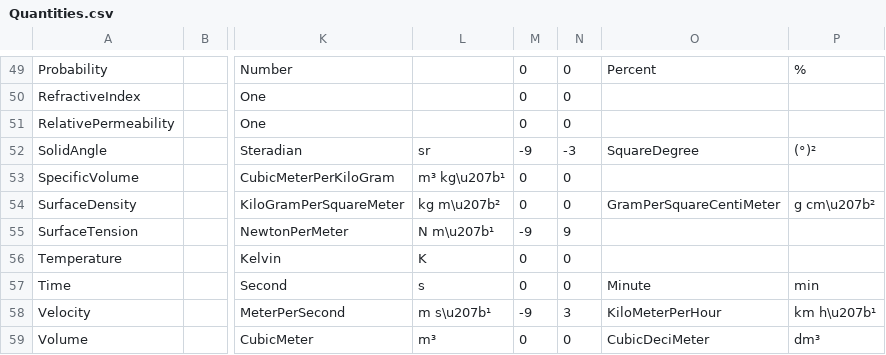
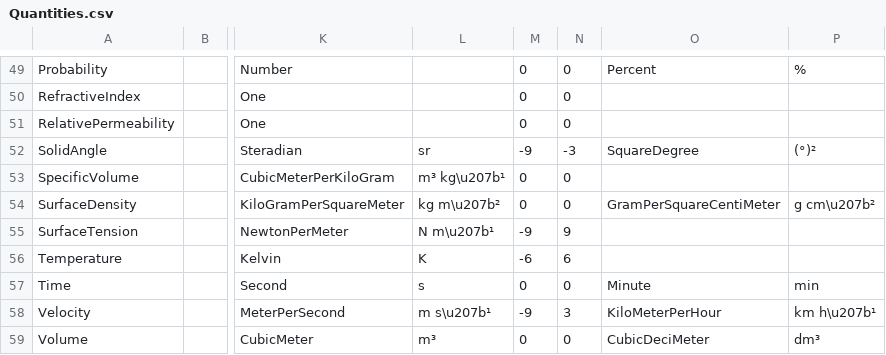
Before and after one commit to cureos/csunits, a CSV file: Cureos.Measures/Quantities/T4/Quantities.csv, drawn as a sheet; only a part is shown, gaps mark what is left out; the diff names each change by its address in the sheet, - before the commit and + after, or states it on an @@ line.

```diff
--- a/Cureos.Measures/Quantities/T4/Quantities.csv
+++ b/Cureos.Measures/Quantities/T4/Quantities.csv
-M56: 0
+M56: -6
-N56: 0
+N56: 6
```
Also changed, not shown: 2 other files.
